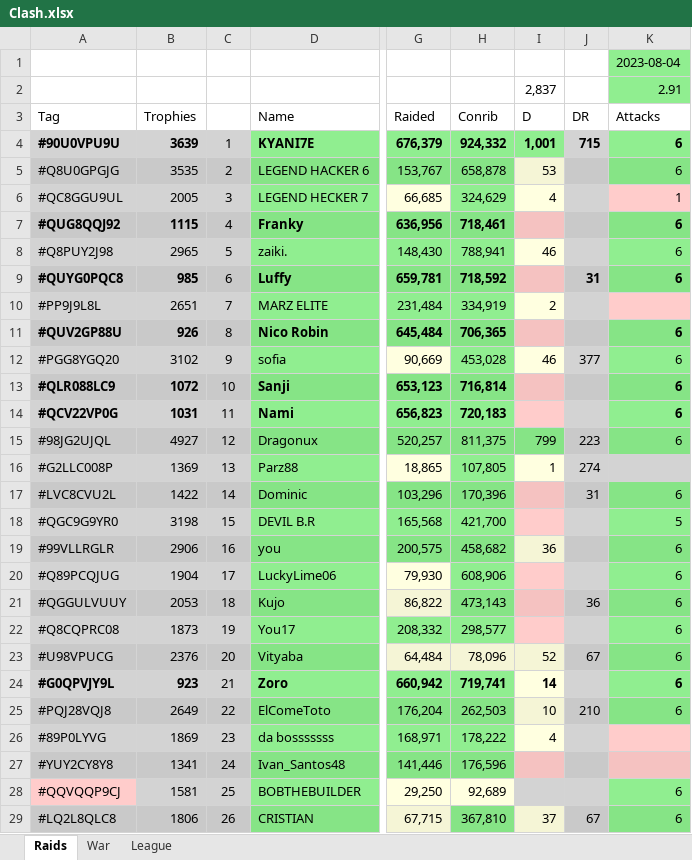
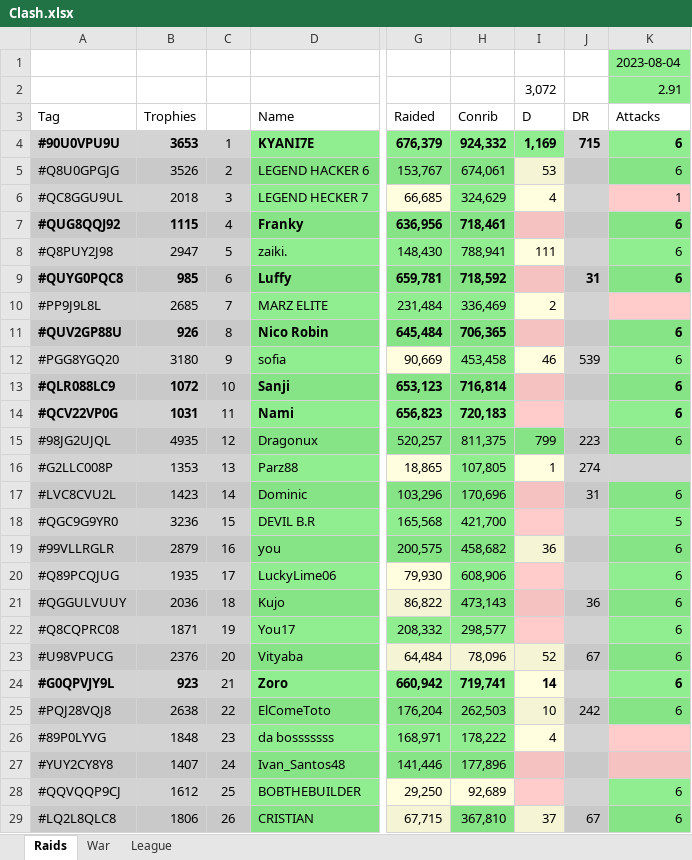
Before and after one commit to KYANI7E/Clans, an Excel workbook: Clash.xlsx, sheet Raids, drawn as a sheet; only a part is shown, gaps mark what is left out; values as stored, in another font and other column widths than the file's, no borders; the diff covers the shown part only; the diff names each change by its address in the sheet, - before the commit and + after, or states it on an @@ line.

Commit message:
updating the clash file from bat automatic run

```diff
--- a/Clash.xlsx (sheet Raids)
+++ b/Clash.xlsx (sheet Raids)
-I2: 2,837
+I2: 3,072
-B4: 3639
+B4: 3653
-I4: 1,001
+I4: 1,169
-B5: 3535
+B5: 3526
-H5: 658,878
+H5: 674,061
-B6: 2005
+B6: 2018
-B8: 2965
+B8: 2947
-I8: 46
+I8: 111
-B10: 2651
+B10: 2685
-H10: 334,919
+H10: 336,469
-B12: 3102
+B12: 3180
-H12: 453,028
+H12: 453,458
-J12: 377
+J12: 539
-B15: 4927
+B15: 4935
-B16: 1369
+B16: 1353
-B17: 1422
+B17: 1423
-H17: 170,396
+H17: 170,696
-B18: 3198
+B18: 3236
-B19: 2906
+B19: 2879
-B20: 1904
+B20: 1935
-B21: 2053
+B21: 2036
-B22: 1873
+B22: 1871
-B25: 2649
+B25: 2638
-J25: 210
+J25: 242
-B26: 1869
+B26: 1848
-B27: 1341
+B27: 1407
-H27: 176,596
+H27: 177,896
-A28 fill: #FFCCCB
+A28 fill: #D3D3D3
-B28: 1581
+B28: 1612
-I28 fill: #D3D3D3
+I28 fill: #FFCCCB
```
Also changed, not shown: 3 added rows, 3 removed rows and 14 edited cells elsewhere in this sheet, sheet League.
